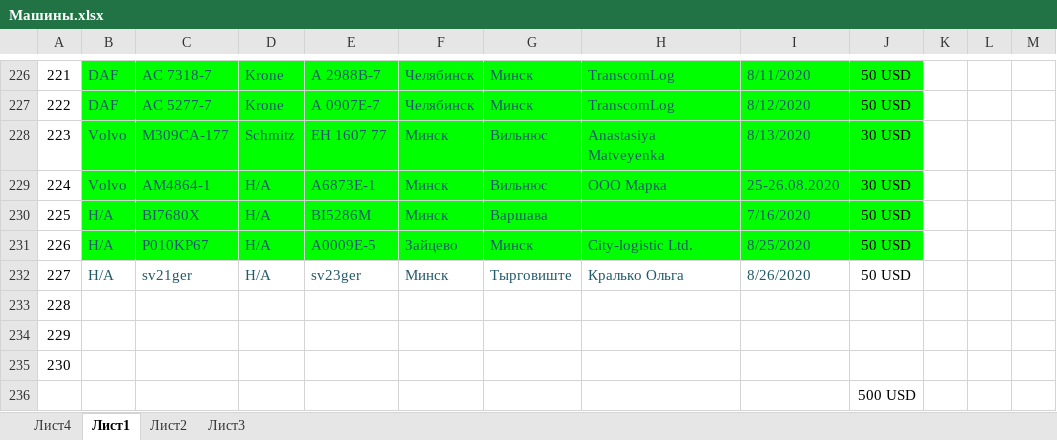
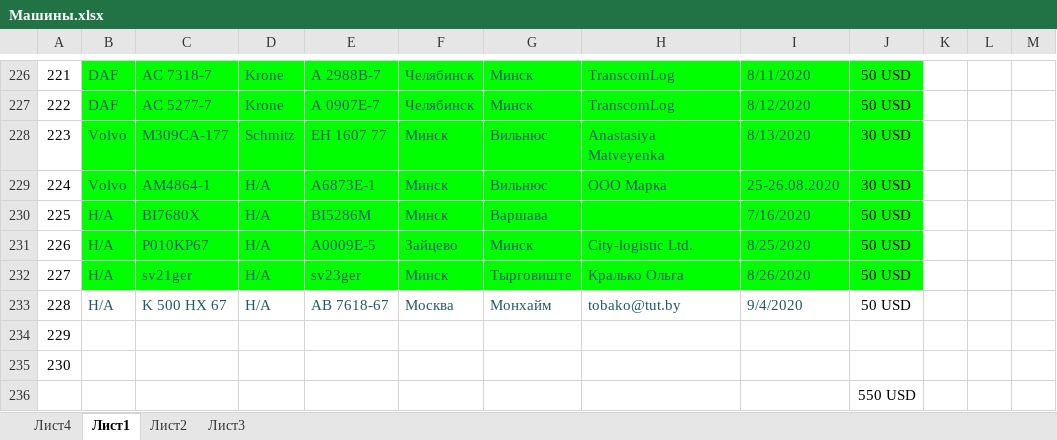
Before and after one commit to rutraq/Logistic, an Excel workbook: Машины.xlsx, sheet Лист1, drawn as a sheet; only a part is shown, gaps mark what is left out; values as stored, in another font and other column widths than the file's, no borders; the diff names each change by its address in the sheet, - before the commit and + after, or states it on an @@ line.

Commit message:
машины

```diff
--- a/Машины.xlsx (sheet Лист1)
+++ b/Машины.xlsx (sheet Лист1)
-B232:J232 fill: none
+B232:J232 fill: #00FF00
-B233: (empty)
+B233: Н/А
-C233: (empty)
+C233: K 500 HX 67
-D233: (empty)
+D233: Н/А
-E233: (empty)
+E233: АВ 7618-67
-F233: (empty)
+F233: Москва
-G233: (empty)
+G233: Монхайм
-H233: (empty)
+H233: tobako@tut.by
-I233: (empty)
+I233: 9/4/2020
-J233: (empty)
+J233: 50 USD
-J236: 500 USD
+J236: 550 USD
```
Also changed, not shown: 7 other files.
